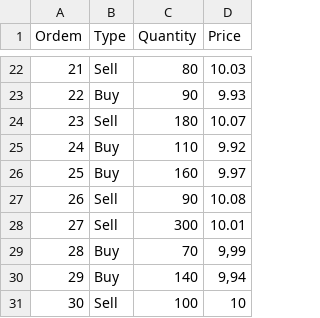
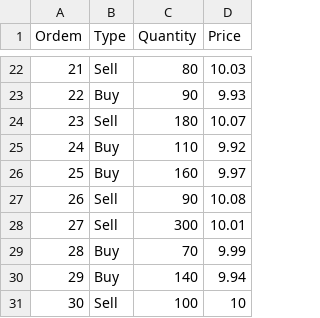
Before and after one commit to robdicoco/economy-chart-tool, a CSV file: data/default_bookoffers.csv, drawn as a sheet; only a part is shown, gaps mark what is left out.

Commit message:
Refactor order processing logic to aggregate bids and asks by price in main.js and main.ts, enhancing performance and clarity. Update tooltip styles in style.css for improved visibility and responsiveness. Fix CSV formatting in default_bookoffers.csv for consistency.

```diff
--- a/data/default_bookoffers.csv
+++ b/data/default_bookoffers.csv
@@ -28,4 +28,4 @@ Ordem,Type,Quantity,Price
 27,Sell,300,"10.01"
-28,Buy,70,"9,99"
-29,Buy,140,"9,94"
+28,Buy,70,"9.99"
+29,Buy,140,"9.94"
 30,Sell,100,10
```
Also changed, not shown: 3 other files.
